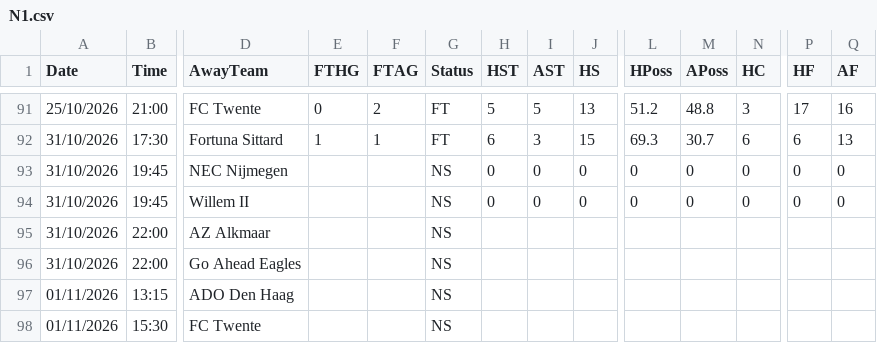
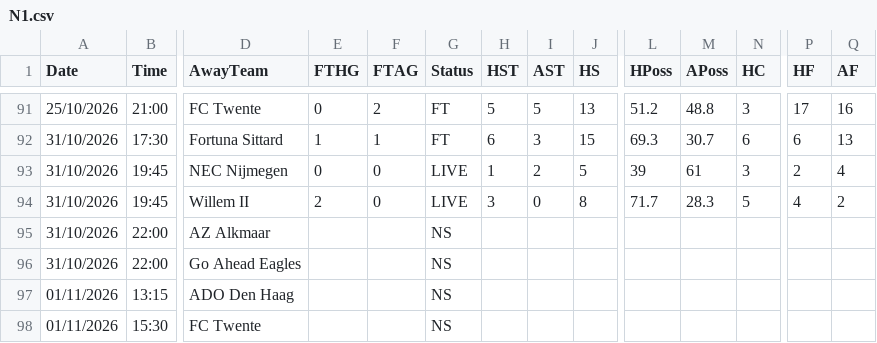
Before and after one commit to yorsbedoya-ui/pizarra-de-pronosticos, a CSV file: data/live/N1.csv, drawn as a sheet; only a part is shown, gaps mark what is left out; removed rows and columns are numbered as before the commit, all else as after; rows hold the shown columns only; the diff names each change by its address in the sheet, - before the commit and + after, or states it on an @@ line.

```diff
--- a/data/live/N1.csv
+++ b/data/live/N1.csv
-row 93: 31/10/2026 | 19:45 | NEC Nijmegen |  |  | NS | 0 | 0 | 0 | 0 | 0 | 0 | 0 | 0
+row 93: 31/10/2026 | 19:45 | NEC Nijmegen | 0 | 0 | LIVE | 1 | 2 | 5 | 39 | 61 | 3 | 2 | 4
-E94 (FTHG): (empty)
+E94 (FTHG): 2
-F94 (FTAG): (empty)
+F94 (FTAG): 0
-G94 (Status): NS
+G94 (Status): LIVE
-H94 (HST): 0
+H94 (HST): 3
-J94 (HS): 0
+J94 (HS): 8
-L94 (HPoss): 0
+L94 (HPoss): 71.7
-M94 (APoss): 0
+M94 (APoss): 28.3
-N94 (HC): 0
+N94 (HC): 5
-P94 (HF): 0
+P94 (HF): 4
-Q94 (AF): 0
+Q94 (AF): 2
```
Also changed, not shown: data/live/D1.csv, data/live/E0.csv, 3 other files.
